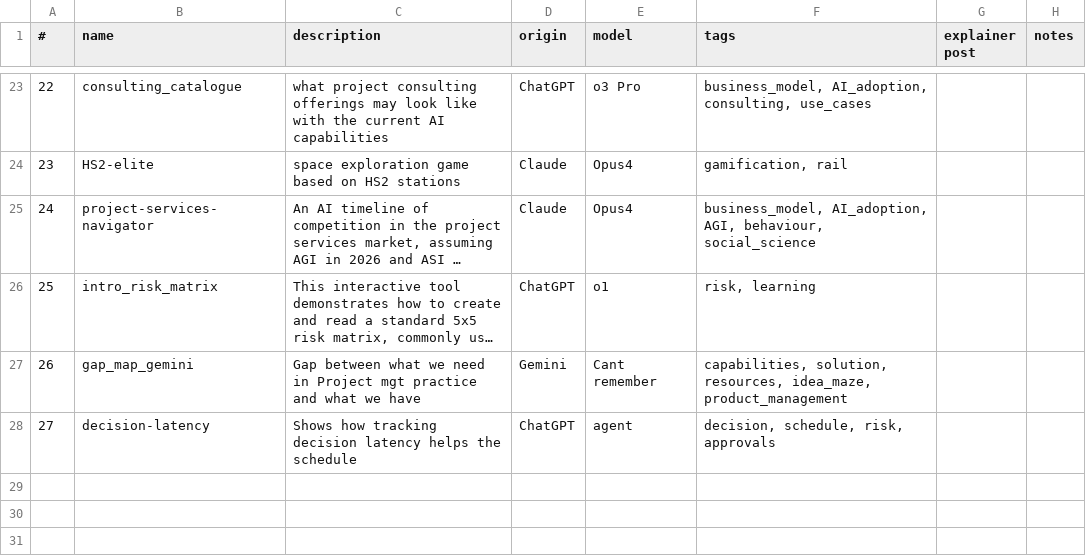
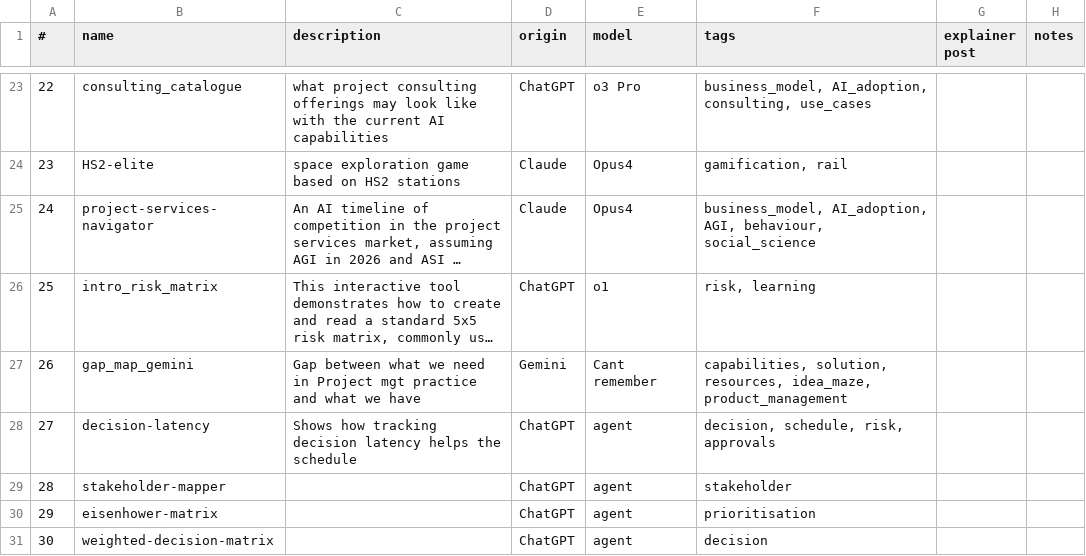
Before and after one commit to lawrencerowland/Project-web-apps, a CSV file: app-index.csv, drawn as a sheet; only a part is shown, gaps mark what is left out; long unchanged cells end in ….

```diff
--- a/app-index.csv
+++ b/app-index.csv
@@ -28 +28,4 @@
 27,decision-latency,Shows how tracking decision latency helps the schedule,ChatGPT,agent,"decision, schedule, risk, approvals",,
+28,stakeholder-mapper,,ChatGPT,agent,stakeholder,,
+29,eisenhower-matrix,,ChatGPT,agent,prioritisation,,
+30,weighted-decision-matrix,,ChatGPT,agent,decision,,
```
Also changed, not shown: 6 other files.
